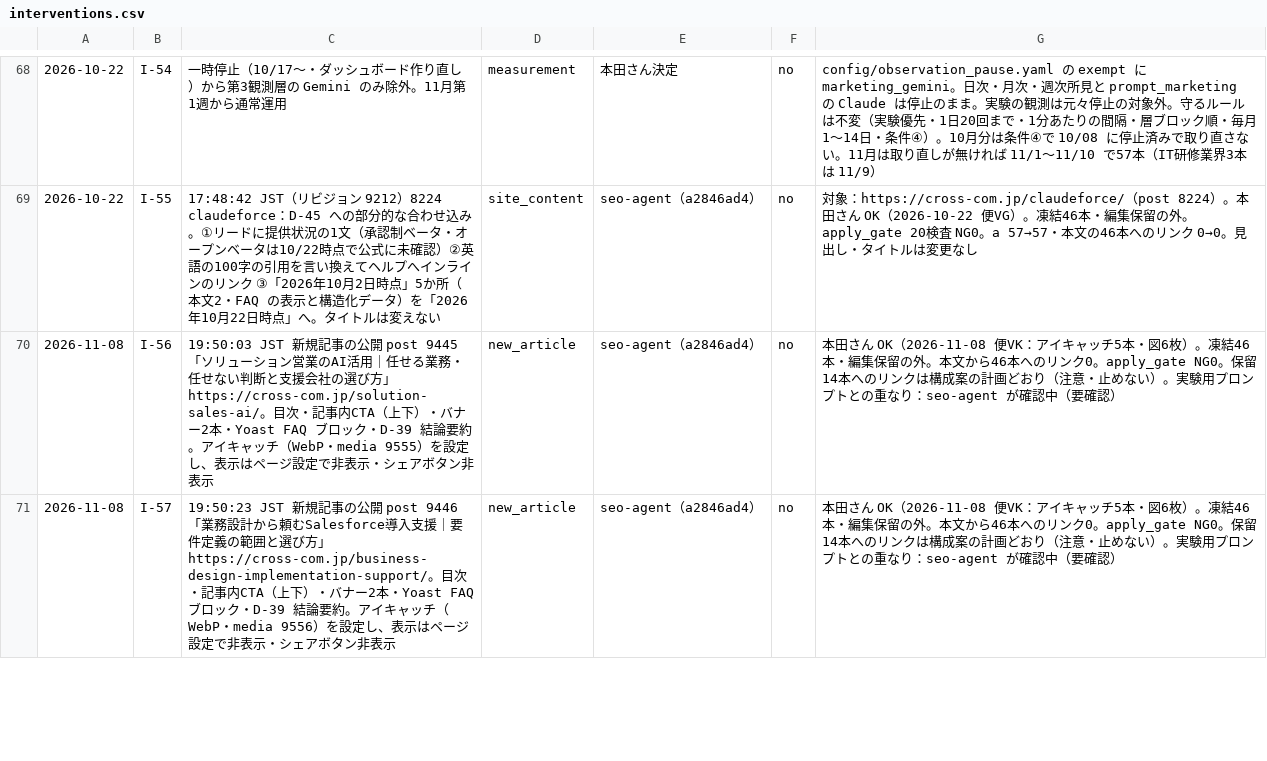
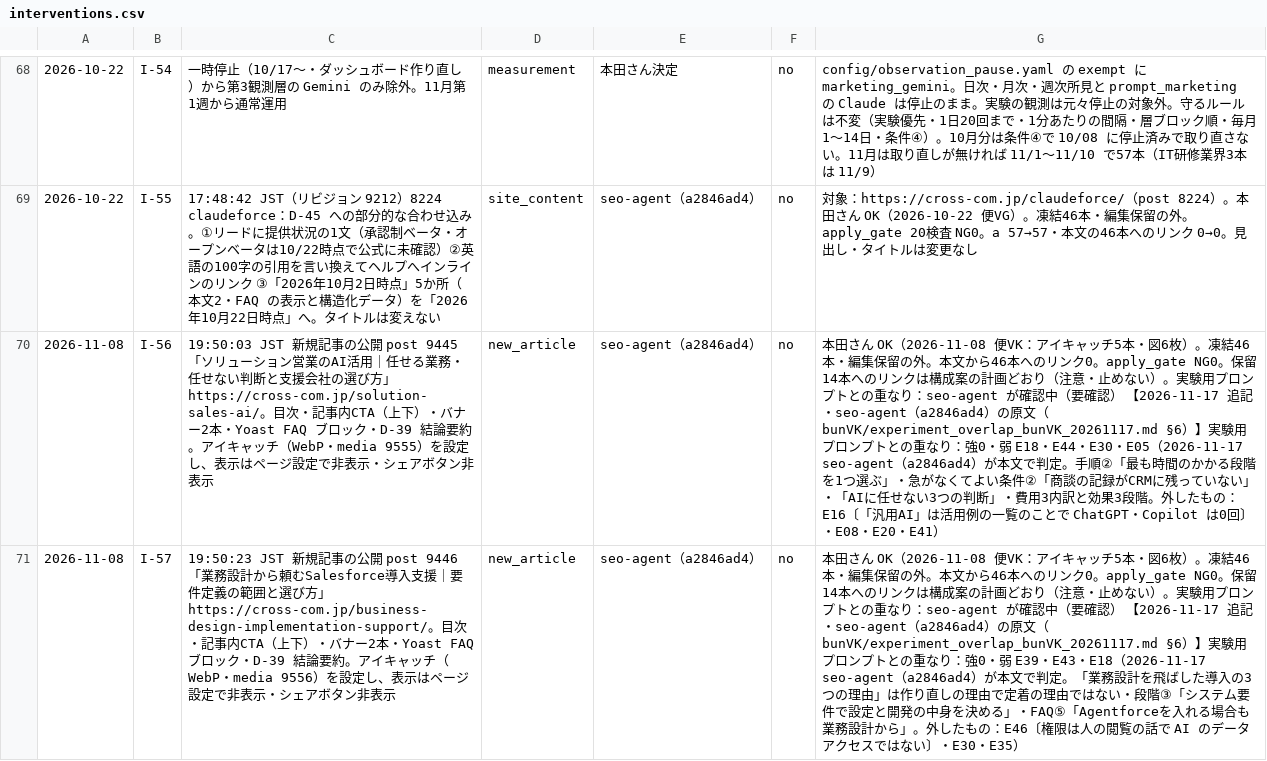
Before and after one commit to Honda-43/crosscom-llmo-dashboard, a CSV file: output/interventions.csv, drawn as a sheet; only a part is shown, gaps mark what is left out; the diff covers the shown part only; the diff names each change by its address in the sheet, - before the commit and + after, or states it on an @@ line.

```diff
--- a/output/interventions.csv
+++ b/output/interventions.csv
-G70: …要確認）
+G70: …要確認） 【2026-11-17 追記・seo-agent（a2846ad4）の原文（bunVK/experiment_overlap_bunVK_20261117.md §6）】実験用プロンプトとの重なり：強0・弱 E18・E44・E30・E05（2026-11-17 seo-agent（a2846ad4）が本文で判定。手順②「最も時間のかかる段階を1つ選ぶ」・急がなくてよい条件②「商談の記録がCRMに残っていない」・「AIに任せない3つの判断」・費用3内訳と効果3段階。外したもの：E16〔「汎用AI」は活用例の一覧のことで ChatGPT・Copilot は0回〕・E08・E20・E41）
-G71: …要確認）
+G71: …要確認） 【2026-11-17 追記・seo-agent（a2846ad4）の原文（bunVK/experiment_overlap_bunVK_20261117.md §6）】実験用プロンプトとの重なり：強0・弱 E39・E43・E18（2026-11-17 seo-agent（a2846ad4）が本文で判定。「業務設計を飛ばした導入の3つの理由」は作り直しの理由で定着の理由ではない・段階③「システム要件で設定と開発の中身を決める」・FAQ⑤「Agentforceを入れる場合も業務設計から」。外したもの：E46〔権限は人の閲覧の話で AI のデータアクセスではない〕・E30・E35）
```
Also changed, not shown: 3 edited cells elsewhere in this file, 3 other files.
